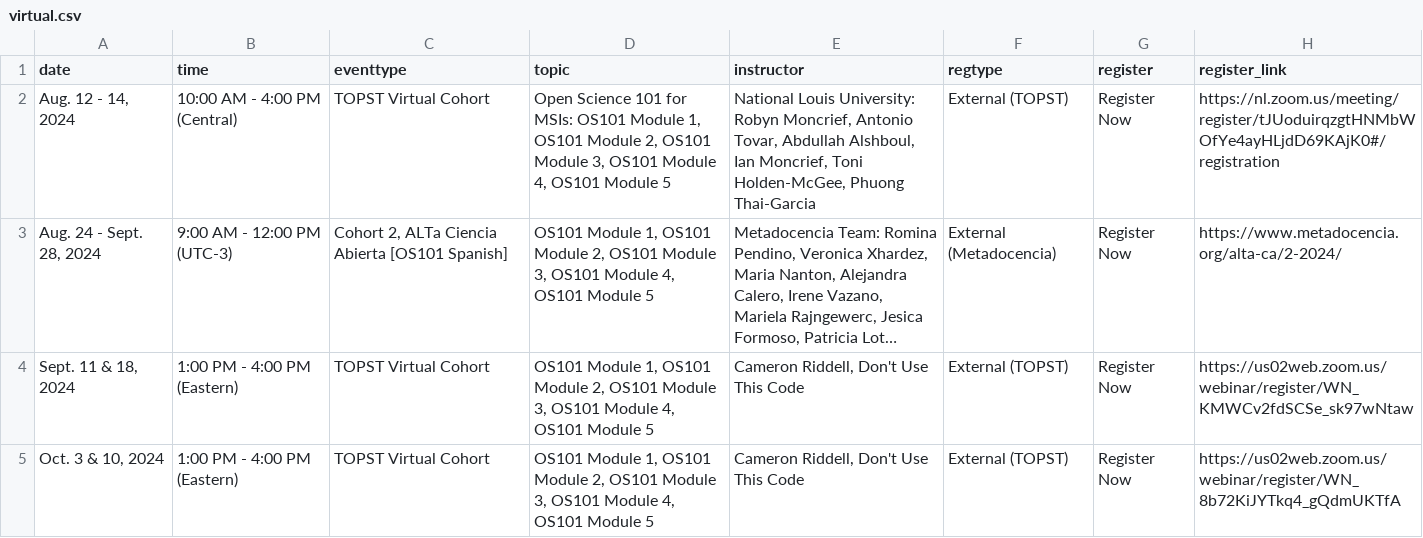
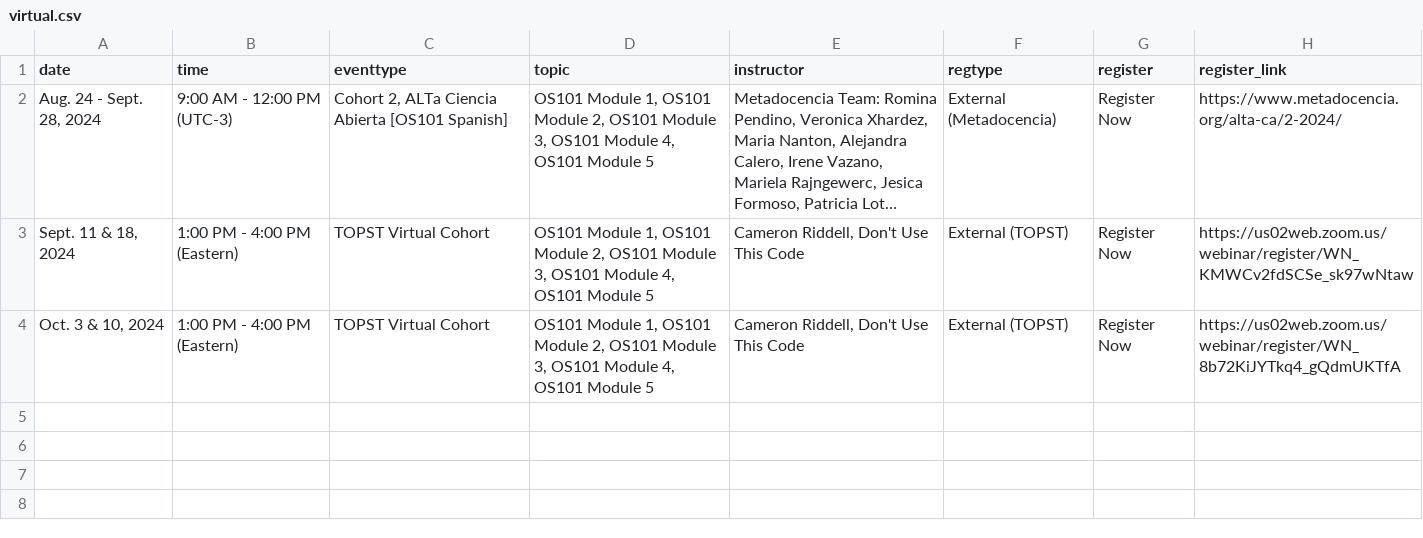
Before and after one commit to bressler1995/TOPS-Website-Front-End, a CSV file: _data/virtual.csv, drawn as a sheet; long unchanged cells end in …; the diff names each change by its address in the sheet, - before the commit and + after, or states it on an @@ line.

Commit message:
remove august NLU cohort from virtual

```diff
--- a/_data/virtual.csv
+++ b/_data/virtual.csv
-row 2: Aug. 12 - 14, 2024 | 10:00 AM - 4:00 PM (Central) | TOPST Virtual Cohort | Open Science 101 for MSIs: OS101 Module 1, OS101 Module 2, OS101 Module 3, OS101 Module 4, OS101 Module 5 | National Louis University: Robyn Moncrief, Antonio Tovar, Abdullah Alshboul, Ian Moncrief, Toni Holden-McGee, Phuong Thai-Garcia | External (TOPST) | Register Now | https://nl.zoom.us/meeting/register/tJUoduirqzgtHNMbWOfYe4ayHLjdD69KAjK0#/registration
```
